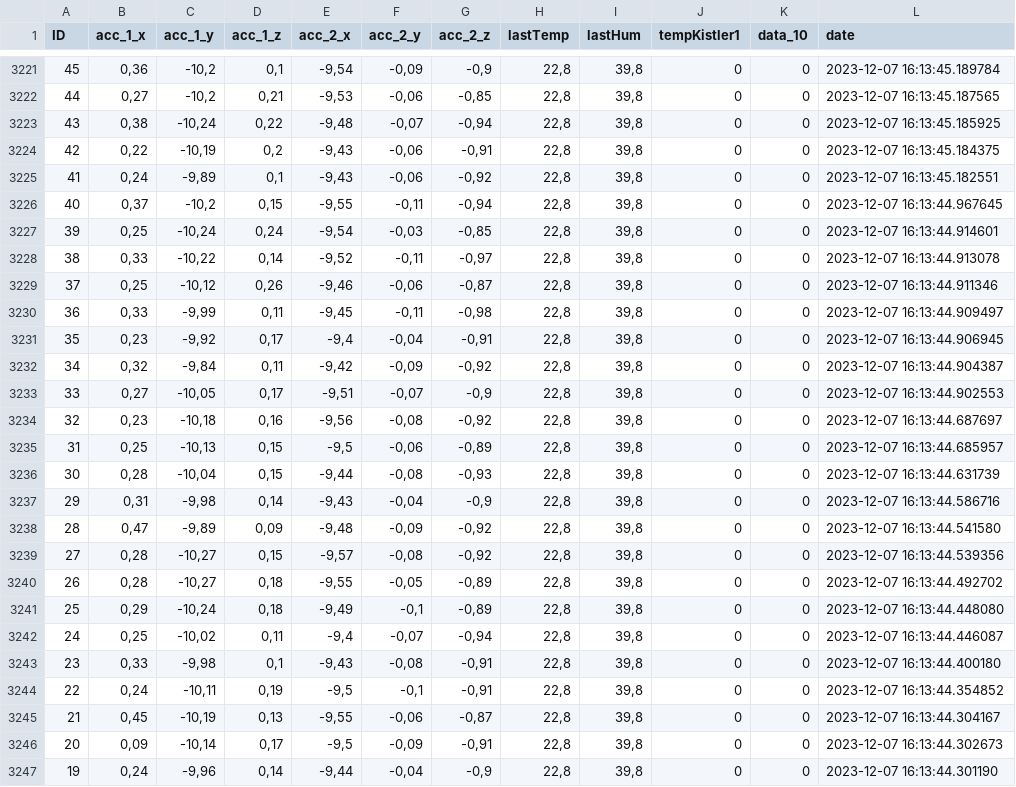
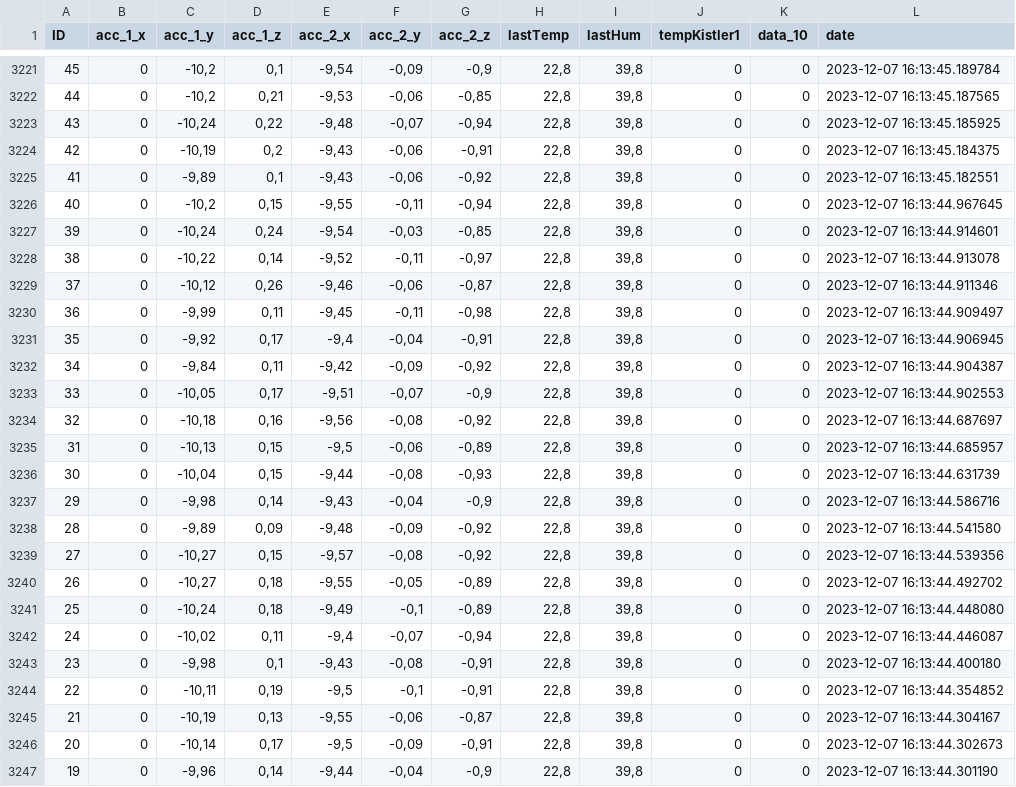
Before and after one commit to Alexandreaags/smartool, a CSV file: data/TEST-2-15PARTS-07-12-2023.csv, drawn as a sheet; only a part is shown, gaps mark what is left out; the diff covers the shown part only.

```diff
--- a/data/TEST-2-15PARTS-07-12-2023.csv
+++ b/data/TEST-2-15PARTS-07-12-2023.csv
@@ -3221,27 +3221,27 @@ ID;acc_1_x;acc_1_y;acc_1_z;acc_2_x;acc_2_y;acc_2_z;lastTemp;lastHum;tempKistler1
-45;0,36;-10,2;0,1;-9,54;-0,09;-0,9;22,8;39,8;0;0;2023-12-07 16:13:45.189784
-44;0,27;-10,2;0,21;-9,53;-0,06;-0,85;22,8;39,8;0;0;2023-12-07 16:13:45.187565
-43;0,38;-10,24;0,22;-9,48;-0,07;-0,94;22,8;39,8;0;0;2023-12-07 16:13:45.185925
-42;0,22;-10,19;0,2;-9,43;-0,06;-0,91;22,8;39,8;0;0;2023-12-07 16:13:45.184375
-41;0,24;-9,89;0,1;-9,43;-0,06;-0,92;22,8;39,8;0;0;2023-12-07 16:13:45.182551
-40;0,37;-10,2;0,15;-9,55;-0,11;-0,94;22,8;39,8;0;0;2023-12-07 16:13:44.967645
-39;0,25;-10,24;0,24;-9,54;-0,03;-0,85;22,8;39,8;0;0;2023-12-07 16:13:44.914601
-38;0,33;-10,22;0,14;-9,52;-0,11;-0,97;22,8;39,8;0;0;2023-12-07 16:13:44.913078
-37;0,25;-10,12;0,26;-9,46;-0,06;-0,87;22,8;39,8;0;0;2023-12-07 16:13:44.911346
-36;0,33;-9,99;0,11;-9,45;-0,11;-0,98;22,8;39,8;0;0;2023-12-07 16:13:44.909497
-35;0,23;-9,92;0,17;-9,4;-0,04;-0,91;22,8;39,8;0;0;2023-12-07 16:13:44.906945
-34;0,32;-9,84;0,11;-9,42;-0,09;-0,92;22,8;39,8;0;0;2023-12-07 16:13:44.904387
-33;0,27;-10,05;0,17;-9,51;-0,07;-0,9;22,8;39,8;0;0;2023-12-07 16:13:44.902553
-32;0,23;-10,18;0,16;-9,56;-0,08;-0,92;22,8;39,8;0;0;2023-12-07 16:13:44.687697
-31;0,25;-10,13;0,15;-9,5;-0,06;-0,89;22,8;39,8;0;0;2023-12-07 16:13:44.685957
-30;0,28;-10,04;0,15;-9,44;-0,08;-0,93;22,8;39,8;0;0;2023-12-07 16:13:44.631739
-29;0,31;-9,98;0,14;-9,43;-0,04;-0,9;22,8;39,8;0;0;2023-12-07 16:13:44.586716
-28;0,47;-9,89;0,09;-9,48;-0,09;-0,92;22,8;39,8;0;0;2023-12-07 16:13:44.541580
-27;0,28;-10,27;0,15;-9,57;-0,08;-0,92;22,8;39,8;0;0;2023-12-07 16:13:44.539356
-26;0,28;-10,27;0,18;-9,55;-0,05;-0,89;22,8;39,8;0;0;2023-12-07 16:13:44.492702
-25;0,29;-10,24;0,18;-9,49;-0,1;-0,89;22,8;39,8;0;0;2023-12-07 16:13:44.448080
-24;0,25;-10,02;0,11;-9,4;-0,07;-0,94;22,8;39,8;0;0;2023-12-07 16:13:44.446087
-23;0,33;-9,98;0,1;-9,43;-0,08;-0,91;22,8;39,8;0;0;2023-12-07 16:13:44.400180
-22;0,24;-10,11;0,19;-9,5;-0,1;-0,91;22,8;39,8;0;0;2023-12-07 16:13:44.354852
-21;0,45;-10,19;0,13;-9,55;-0,06;-0,87;22,8;39,8;0;0;2023-12-07 16:13:44.304167
-20;0,09;-10,14;0,17;-9,5;-0,09;-0,91;22,8;39,8;0;0;2023-12-07 16:13:44.302673
-19;0,24;-9,96;0,14;-9,44;-0,04;-0,9;22,8;39,8;0;0;2023-12-07 16:13:44.301190
+45;0;-10,2;0,1;-9,54;-0,09;-0,9;22,8;39,8;0;0;2023-12-07 16:13:45.189784
+44;0;-10,2;0,21;-9,53;-0,06;-0,85;22,8;39,8;0;0;2023-12-07 16:13:45.187565
+43;0;-10,24;0,22;-9,48;-0,07;-0,94;22,8;39,8;0;0;2023-12-07 16:13:45.185925
+42;0;-10,19;0,2;-9,43;-0,06;-0,91;22,8;39,8;0;0;2023-12-07 16:13:45.184375
+41;0;-9,89;0,1;-9,43;-0,06;-0,92;22,8;39,8;0;0;2023-12-07 16:13:45.182551
+40;0;-10,2;0,15;-9,55;-0,11;-0,94;22,8;39,8;0;0;2023-12-07 16:13:44.967645
+39;0;-10,24;0,24;-9,54;-0,03;-0,85;22,8;39,8;0;0;2023-12-07 16:13:44.914601
+38;0;-10,22;0,14;-9,52;-0,11;-0,97;22,8;39,8;0;0;2023-12-07 16:13:44.913078
+37;0;-10,12;0,26;-9,46;-0,06;-0,87;22,8;39,8;0;0;2023-12-07 16:13:44.911346
+36;0;-9,99;0,11;-9,45;-0,11;-0,98;22,8;39,8;0;0;2023-12-07 16:13:44.909497
+35;0;-9,92;0,17;-9,4;-0,04;-0,91;22,8;39,8;0;0;2023-12-07 16:13:44.906945
+34;0;-9,84;0,11;-9,42;-0,09;-0,92;22,8;39,8;0;0;2023-12-07 16:13:44.904387
+33;0;-10,05;0,17;-9,51;-0,07;-0,9;22,8;39,8;0;0;2023-12-07 16:13:44.902553
+32;0;-10,18;0,16;-9,56;-0,08;-0,92;22,8;39,8;0;0;2023-12-07 16:13:44.687697
+31;0;-10,13;0,15;-9,5;-0,06;-0,89;22,8;39,8;0;0;2023-12-07 16:13:44.685957
+30;0;-10,04;0,15;-9,44;-0,08;-0,93;22,8;39,8;0;0;2023-12-07 16:13:44.631739
+29;0;-9,98;0,14;-9,43;-0,04;-0,9;22,8;39,8;0;0;2023-12-07 16:13:44.586716
+28;0;-9,89;0,09;-9,48;-0,09;-0,92;22,8;39,8;0;0;2023-12-07 16:13:44.541580
+27;0;-10,27;0,15;-9,57;-0,08;-0,92;22,8;39,8;0;0;2023-12-07 16:13:44.539356
+26;0;-10,27;0,18;-9,55;-0,05;-0,89;22,8;39,8;0;0;2023-12-07 16:13:44.492702
+25;0;-10,24;0,18;-9,49;-0,1;-0,89;22,8;39,8;0;0;2023-12-07 16:13:44.448080
+24;0;-10,02;0,11;-9,4;-0,07;-0,94;22,8;39,8;0;0;2023-12-07 16:13:44.446087
+23;0;-9,98;0,1;-9,43;-0,08;-0,91;22,8;39,8;0;0;2023-12-07 16:13:44.400180
+22;0;-10,11;0,19;-9,5;-0,1;-0,91;22,8;39,8;0;0;2023-12-07 16:13:44.354852
+21;0;-10,19;0,13;-9,55;-0,06;-0,87;22,8;39,8;0;0;2023-12-07 16:13:44.304167
+20;0;-10,14;0,17;-9,5;-0,09;-0,91;22,8;39,8;0;0;2023-12-07 16:13:44.302673
+19;0;-9,96;0,14;-9,44;-0,04;-0,9;22,8;39,8;0;0;2023-12-07 16:13:44.301190
```
Also changed, not shown: 45 edited cells elsewhere in this file, 2 other files.
